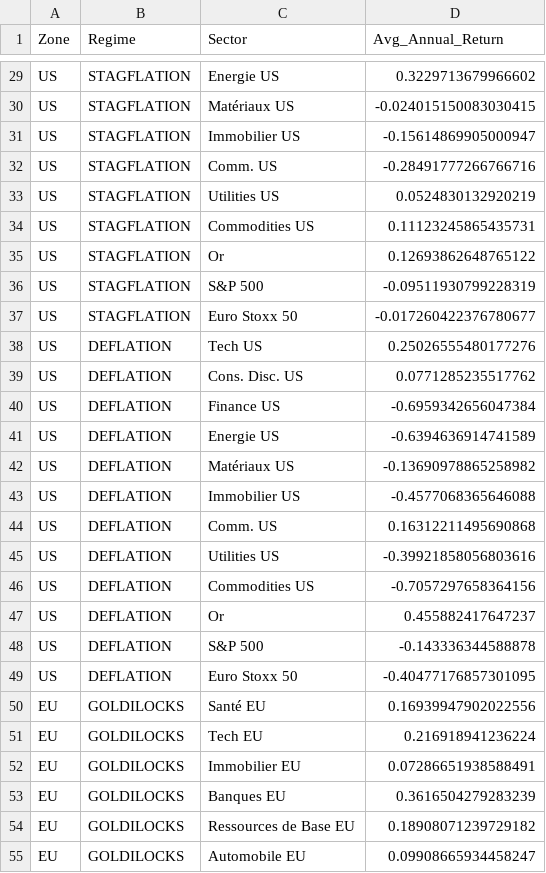
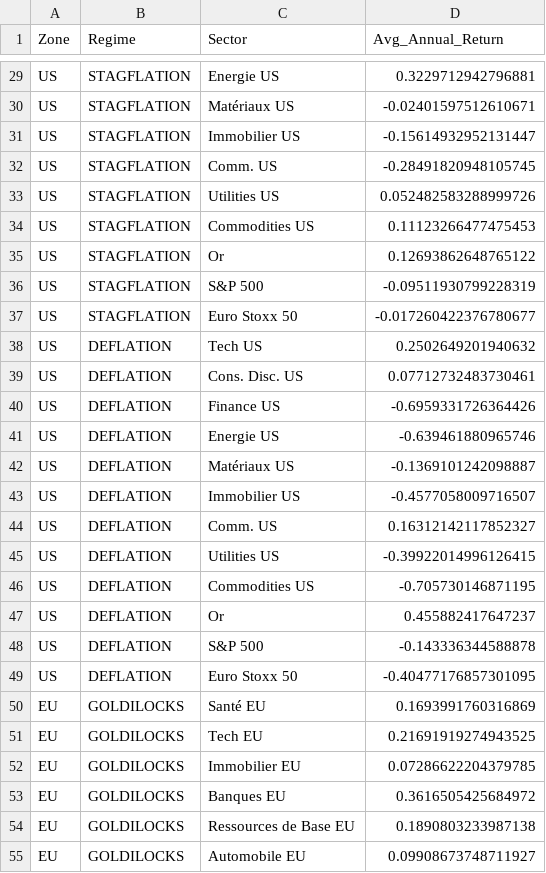
Before and after one commit to lavibration/AllWeather, a CSV file: sector_performance.csv, drawn as a sheet; only a part is shown, gaps mark what is left out; the diff covers the shown part only; the diff names each change by its address in the sheet, - before the commit and + after, or states it on an @@ line.

```diff
--- a/sector_performance.csv
+++ b/sector_performance.csv
-D29 (Avg_Annual_Return): 0.3229713679966602
+D29 (Avg_Annual_Return): 0.3229712942796881
-D30 (Avg_Annual_Return): -0.024015150083030415
+D30 (Avg_Annual_Return): -0.02401597512610671
-D31 (Avg_Annual_Return): -0.15614869905000947
+D31 (Avg_Annual_Return): -0.15614932952131447
-D32 (Avg_Annual_Return): -0.28491777266766716
+D32 (Avg_Annual_Return): -0.28491820948105745
-D33 (Avg_Annual_Return): 0.0524830132920219
+D33 (Avg_Annual_Return): 0.052482583288999726
-D34 (Avg_Annual_Return): 0.11123245865435731
+D34 (Avg_Annual_Return): 0.11123266477475453
-D38 (Avg_Annual_Return): 0.25026555480177276
+D38 (Avg_Annual_Return): 0.2502649201940632
-D39 (Avg_Annual_Return): 0.0771285235517762
+D39 (Avg_Annual_Return): 0.07712732483730461
-D40 (Avg_Annual_Return): -0.6959342656047384
+D40 (Avg_Annual_Return): -0.6959331726364426
-D41 (Avg_Annual_Return): -0.6394636914741589
+D41 (Avg_Annual_Return): -0.639461880965746
-D42 (Avg_Annual_Return): -0.13690978865258982
+D42 (Avg_Annual_Return): -0.1369101242098887
-D43 (Avg_Annual_Return): -0.4577068365646088
+D43 (Avg_Annual_Return): -0.4577058009716507
-D44 (Avg_Annual_Return): 0.16312211495690868
+D44 (Avg_Annual_Return): 0.16312142117852327
-D45 (Avg_Annual_Return): -0.39921858056803616
+D45 (Avg_Annual_Return): -0.39922014996126415
-D46 (Avg_Annual_Return): -0.7057297658364156
+D46 (Avg_Annual_Return): -0.705730146871195
-D50 (Avg_Annual_Return): 0.16939947902022556
+D50 (Avg_Annual_Return): 0.1693991760316869
-D51 (Avg_Annual_Return): 0.216918941236224
+D51 (Avg_Annual_Return): 0.21691919274943525
-D52 (Avg_Annual_Return): 0.07286651938588491
+D52 (Avg_Annual_Return): 0.07286622204379785
-D53 (Avg_Annual_Return): 0.3616504279283239
+D53 (Avg_Annual_Return): 0.3616505425684972
-D54 (Avg_Annual_Return): 0.18908071239729182
+D54 (Avg_Annual_Return): 0.1890803233987138
-D55 (Avg_Annual_Return): 0.09908665934458247
+D55 (Avg_Annual_Return): 0.09908673748711927
```
Also changed, not shown: 50 edited cells elsewhere in this file, backtest_results.csv, signals_analysis.csv, 10 other files.
